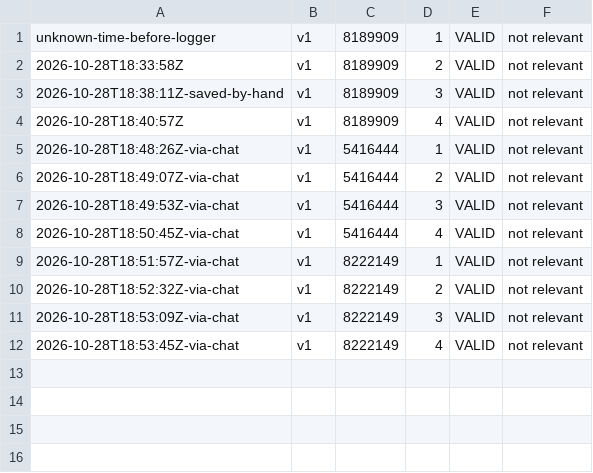
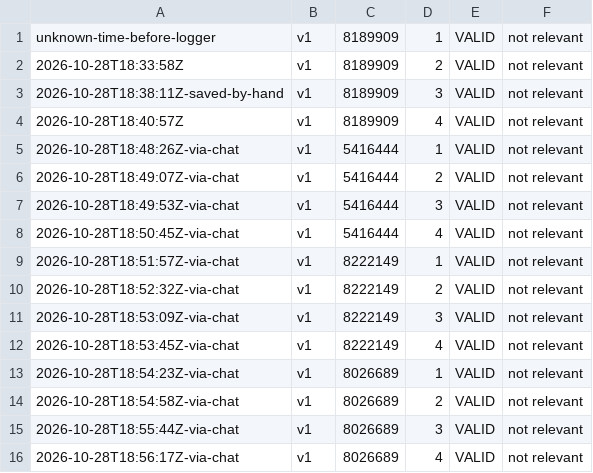
Before and after one commit to dmehta1310/info-7375-prompt-engineering-for-generative-ai, a CSV file: fall-2026/dhruvi-m/js1-contract-and-watch/responses/log.csv, drawn as a sheet; the diff names each change by its address in the sheet, - before the commit and + after, or states it on an @@ line.

Commit message:
JS1: sampling job 8026689, 4/4 runs valid (Claude disagrees with rule)

```diff
--- a/fall-2026/dhruvi-m/js1-contract-and-watch/responses/log.csv
+++ b/fall-2026/dhruvi-m/js1-contract-and-watch/responses/log.csv
+row 13: 2026-10-28T18:54:23Z-via-chat | v1 | 8026689 | 1 | VALID | not relevant
+row 14: 2026-10-28T18:54:58Z-via-chat | v1 | 8026689 | 2 | VALID | not relevant
+row 15: 2026-10-28T18:55:44Z-via-chat | v1 | 8026689 | 3 | VALID | not relevant
+row 16: 2026-10-28T18:56:17Z-via-chat | v1 | 8026689 | 4 | VALID | not relevant
```
Also changed, not shown: 4 other files.
